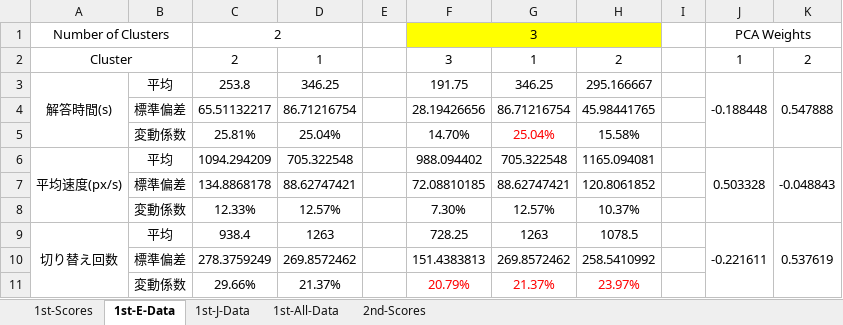
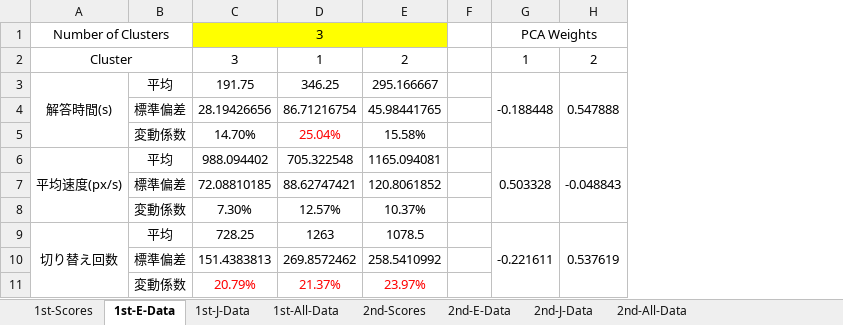
Before and after one commit to soheiomoto/eye-tracking-software, an Excel workbook: Experiment-Data/Answer-Data.xlsx, sheet 1st-E-Data, drawn as a sheet; only a part is shown; values as stored, in another font and other column widths than the file's, no borders; charts and pictures and conditional formats not drawn; the diff names each change by its address in the sheet, - before the commit and + after, or states it on an @@ line.

Commit message:
[update] updated 2nd experiment data

```diff
--- a/Experiment-Data/Answer-Data.xlsx (sheet 1st-E-Data)
+++ b/Experiment-Data/Answer-Data.xlsx (sheet 1st-E-Data)
+sheet tab: 2nd-E-Data
+sheet tab: 2nd-J-Data
+sheet tab: 2nd-All-Data
-column C, rows 1-11: 2 | 2 | 253.8 | 65.51132217 | 25.81% | 1094.294209 | 134.8868178 | 12.33% | 938.4 | 278.3759249 | 29.66%
-column D, rows 2-11: 1 | 346.25 | 86.71216754 | 25.04% | 705.322548 | 88.62747421 | 12.57% | 1263 | 269.8572462 | 21.37%
-column E, empty
```
Also changed, not shown: sheet 2nd-Scores, sheet 1st-All-Data, sheet 1st-J-Data, formulas that keep their value, charts or pictures.
